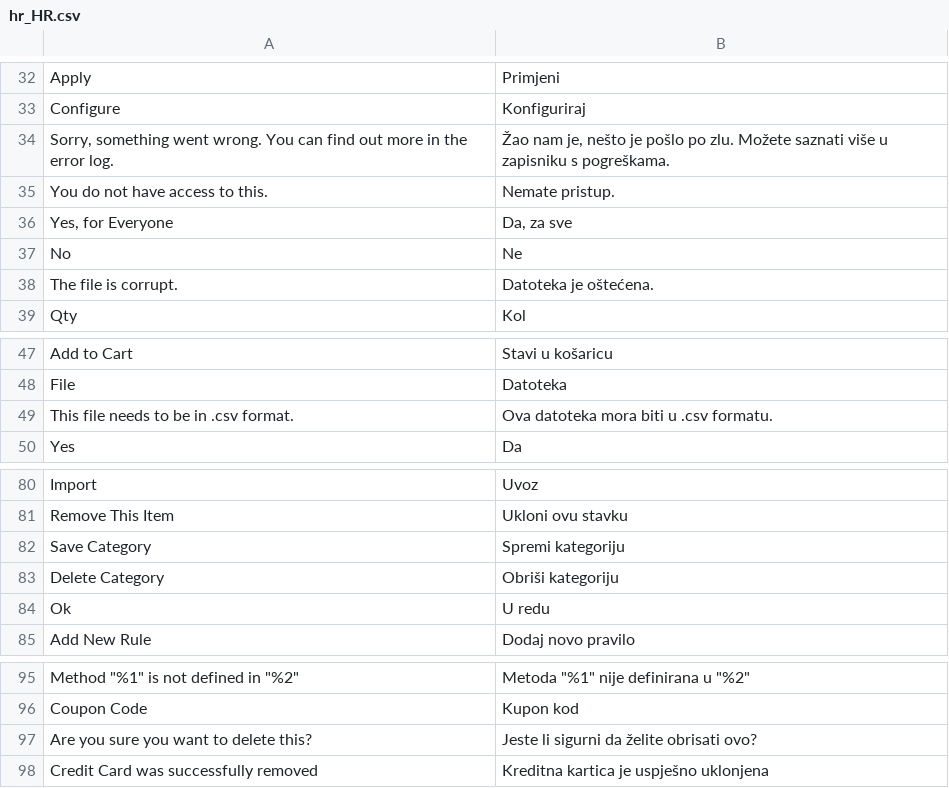
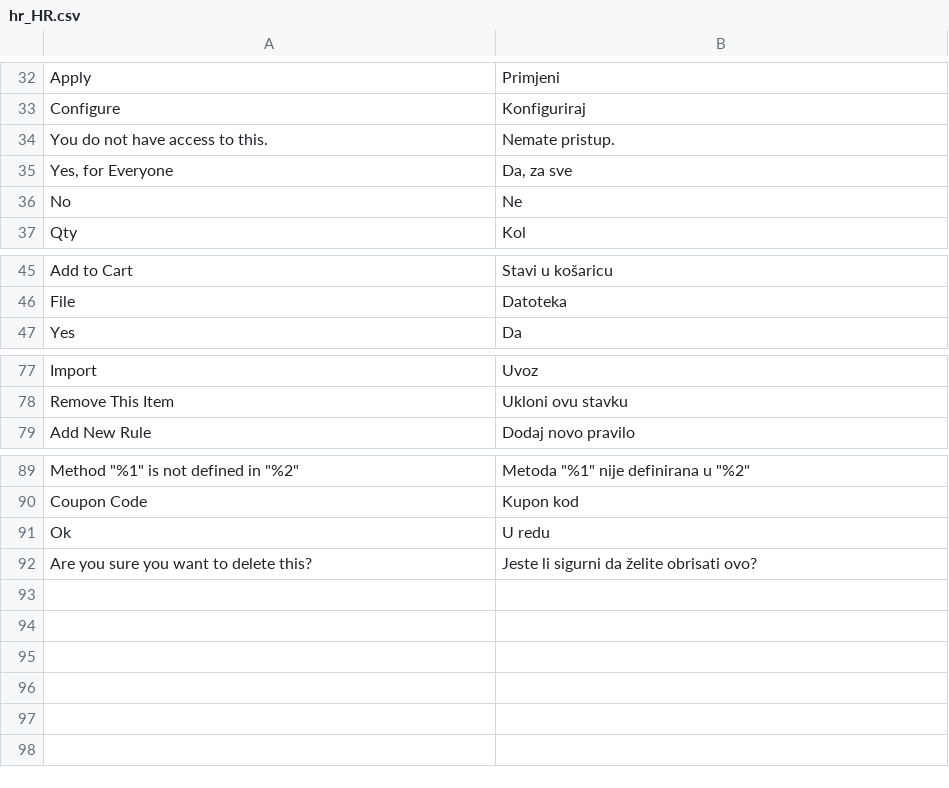
Before and after one commit to magento-l10n/language-hr_HR, a CSV file: hr_HR.csv, drawn as a sheet; only a part is shown, gaps mark what is left out; removed rows and columns are numbered as before the commit, all else as after; the diff names each change by its address in the sheet, - before the commit and + after, or states it on an @@ line.

Commit message:
Updating translations from Crowdin.

```diff
--- a/hr_HR.csv
+++ b/hr_HR.csv
-row 34: Sorry, something went wrong. You can find out more in the error log. | Žao nam je, nešto je pošlo po zlu. Možete saznati više u zapisniku s pogreškama.
-row 38: The file is corrupt. | Datoteka je oštećena.
-row 49: This file needs to be in .csv format. | Ova datoteka mora biti u .csv formatu.
-row 82: Save Category | Spremi kategoriju
-row 83: Delete Category | Obriši kategoriju
@@ row 84 moved to row 91: Ok @@
-row 98: Credit Card was successfully removed | Kreditna kartica je uspješno uklonjena
```
Also changed, not shown: 1 other file.
